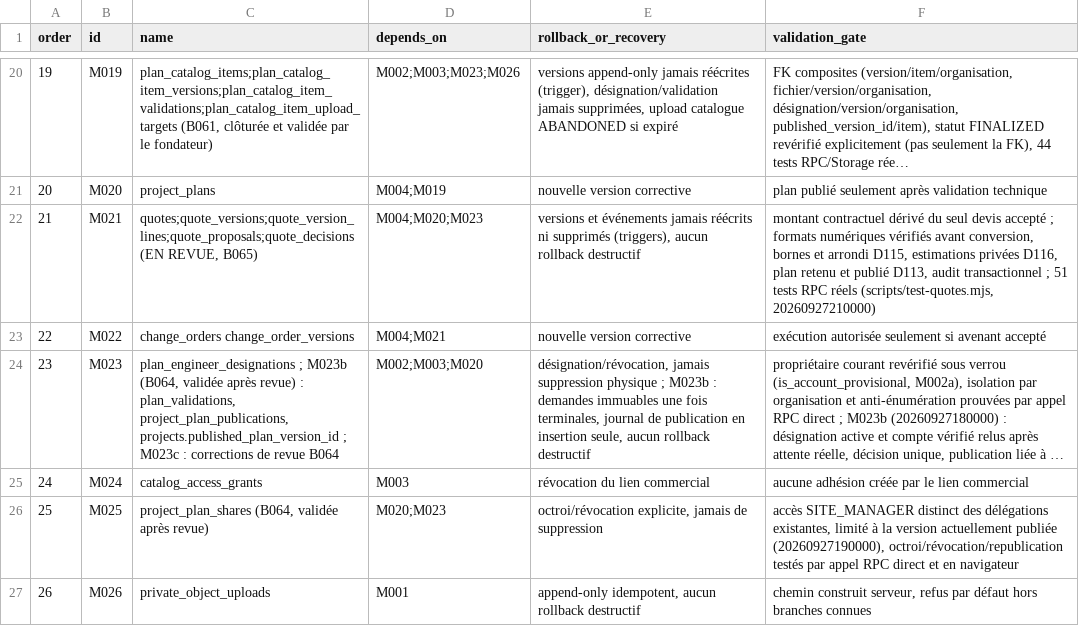
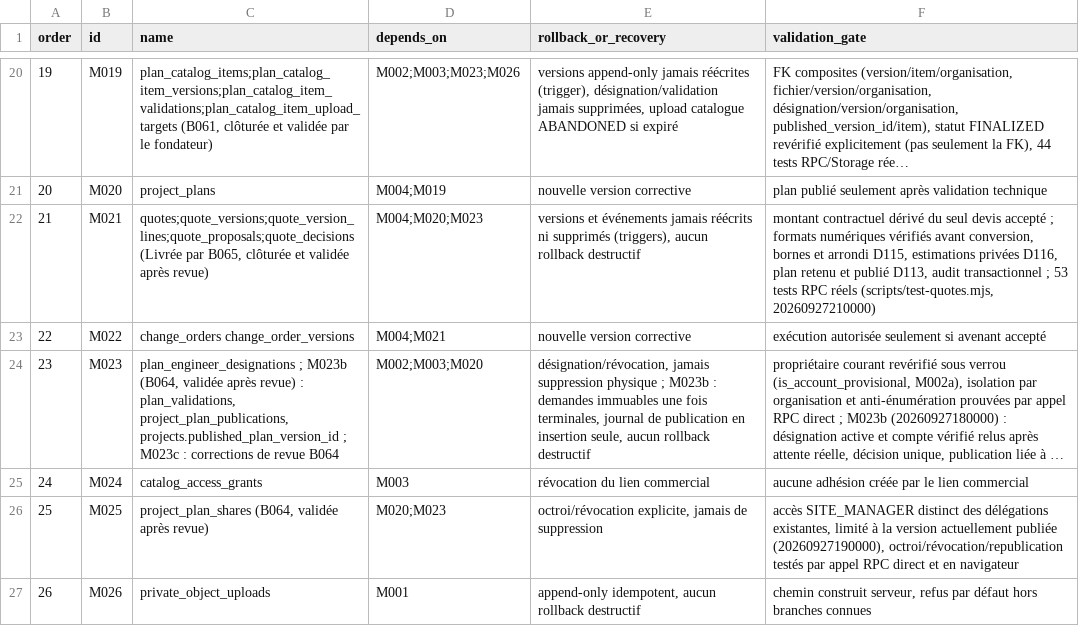
Before and after one commit to oumartata/ChantierLive, a CSV file: MIGRATION_ORDER.csv, drawn as a sheet; only a part is shown, gaps mark what is left out; long unchanged cells end in ….

```diff
--- a/MIGRATION_ORDER.csv
+++ b/MIGRATION_ORDER.csv
@@ -21,3 +21,3 @@ order,id,name,depends_on,rollback_or_recovery,validation_gate
 20,M020,"project_plans",M004;M019,"nouvelle version corrective","plan publié seulement après validation technique"
-21,M021,"quotes;quote_versions;quote_version_lines;quote_proposals;quote_decisions (EN REVUE, B065)",M004;M020;M023,"versions et événements jamais réécrits ni supprimés (triggers), aucun rollback destructif","montant contractuel dérivé du seul devis accepté ; formats numériques vérifiés avant conversion, bornes et arrondi D115, estimations privées D116, plan retenu et publié D113, audit transactionnel ; 51 tests RPC réels (scripts/test-quotes.mjs, 20260927210000)"
+21,M021,"quotes;quote_versions;quote_version_lines;quote_proposals;quote_decisions (Livrée par B065, clôturée et validée après revue)",M004;M020;M023,"versions et événements jamais réécrits ni supprimés (triggers), aucun rollback destructif","montant contractuel dérivé du seul devis accepté ; formats numériques vérifiés avant conversion, bornes et arrondi D115, estimations privées D116, plan retenu et publié D113, audit transactionnel ; 53 tests RPC réels (scripts/test-quotes.mjs, 20260927210000)"
 22,M022,"change_orders change_order_versions",M004;M021,"nouvelle version corrective","exécution autorisée seulement si avenant accepté"
```
Also changed, not shown: DATABASE_TABLES.csv, 2 other files.
